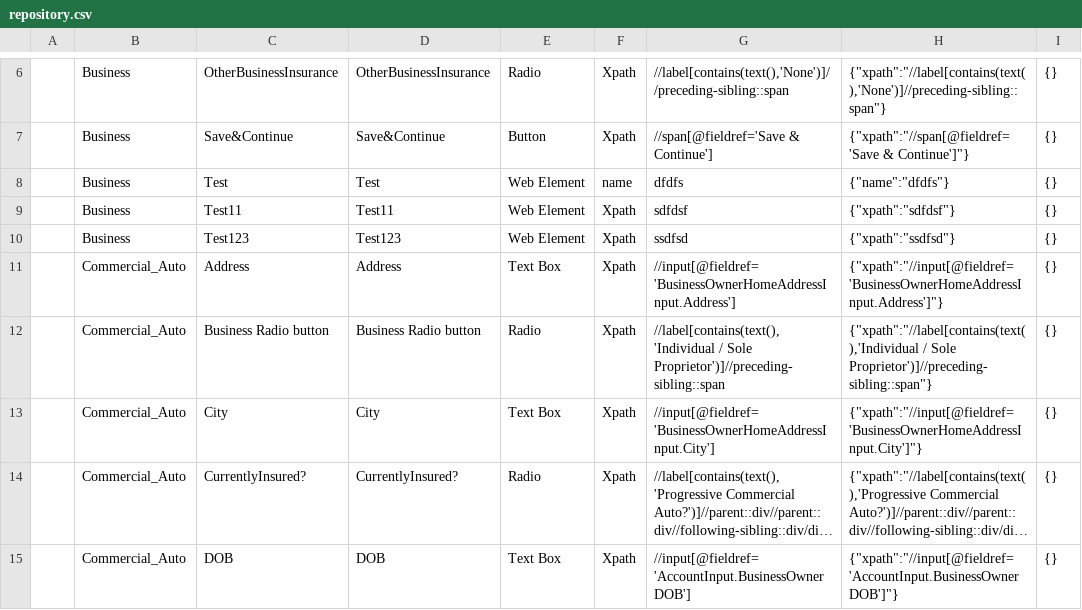
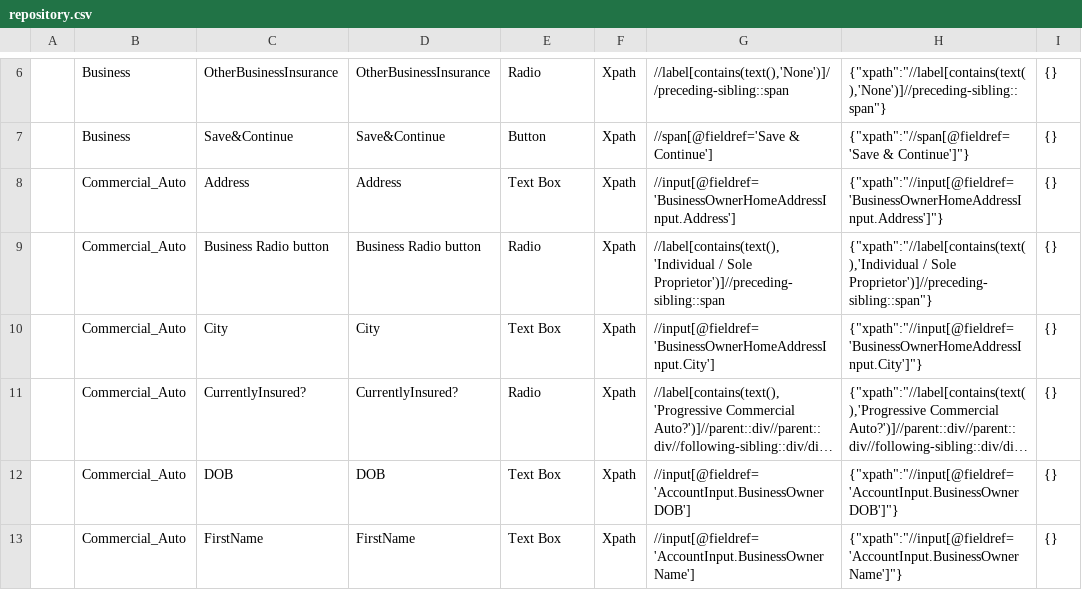
Before and after one commit to Manish20090/TestAutomation, a CSV file: repository.csv, drawn as a sheet; only a part is shown, gaps mark what is left out; the shorter side is filled out with more unchanged rows; long unchanged cells end in ….

```diff
--- a/repository.csv
+++ b/repository.csv
@@ -7,5 +7,2 @@
 ,"Business","Save&Continue","Save&Continue","Button","Xpath","//span[@fieldref='Save & Continue']","{""xpath"":""//span[@fieldref='Save & Continue']""}","{}"
-,"Business","Test","Test","Web Element","name","dfdfs","{""name"":""dfdfs""}","{}"
-,"Business","Test11","Test11","Web Element","Xpath","sdfdsf","{""xpath"":""sdfdsf""}","{}"
-,"Business","Test123","Test123","Web Element","Xpath","ssdfsd","{""xpath"":""ssdfsd""}","{}"
 ,"Commercial_Auto","Address","Address","Text Box","Xpath","//input[@fieldref='BusinessOwnerHomeAddressInput.Address']","{""xpath"":""//input[@fieldref='BusinessOwnerHomeAddressInput.Address']""}","{}"
```
Also changed, not shown: files/Sample/Multi_Iteration.csv, files/Sample/Sample.csv, 3 other files.
